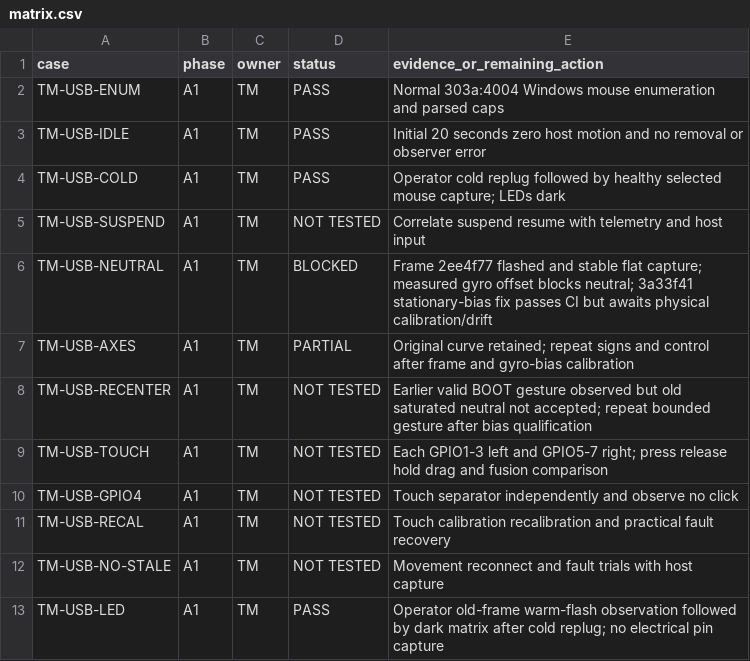
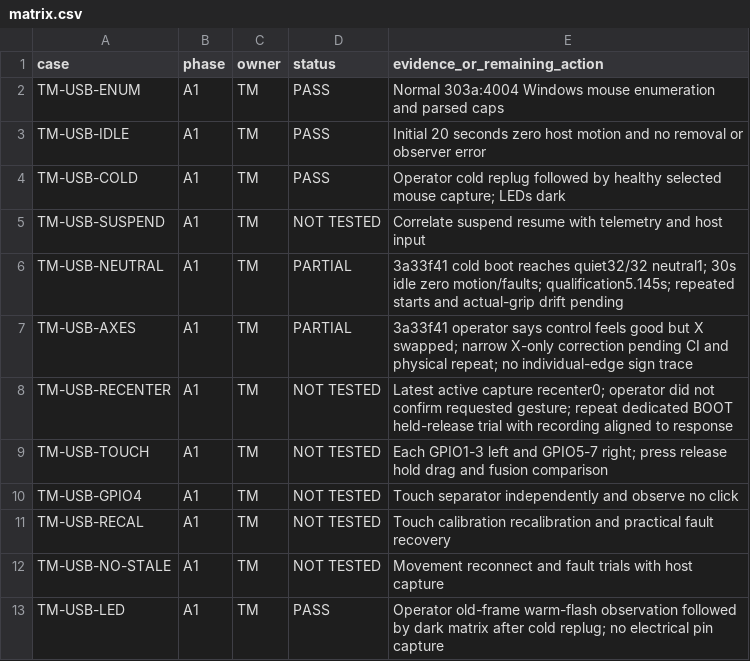
Before and after one commit to techrote/faikeow-now-reciever, a CSV file: evidence/FNR-008/matrix.csv, drawn as a sheet; only a part is shown.

Commit message:
docs: record sender calibrated neutral and X mapping boundary

```diff
--- a/evidence/FNR-008/matrix.csv
+++ b/evidence/FNR-008/matrix.csv
@@ -5,5 +5,5 @@ TM-USB-COLD,A1,TM,PASS,Operator cold replug followed by healthy selected mouse c
 TM-USB-SUSPEND,A1,TM,NOT TESTED,Correlate suspend resume with telemetry and host input
-TM-USB-NEUTRAL,A1,TM,BLOCKED,Frame 2ee4f77 flashed and stable flat capture; measured gyro offset blocks neutral; 3a33f41 stationary-bias fix passes CI but awaits physical calibration/drift
-TM-USB-AXES,A1,TM,PARTIAL,Original curve retained; repeat signs and control after frame and gyro-bias calibration
-TM-USB-RECENTER,A1,TM,NOT TESTED,Earlier valid BOOT gesture observed but old saturated neutral not accepted; repeat bounded gesture after bias qualification
+TM-USB-NEUTRAL,A1,TM,PARTIAL,3a33f41 cold boot reaches quiet32/32 neutral1; 30s idle zero motion/faults; qualification5.145s; repeated starts and actual-grip drift pending
+TM-USB-AXES,A1,TM,PARTIAL,3a33f41 operator says control feels good but X swapped; narrow X-only correction pending CI and physical repeat; no individual-edge sign trace
+TM-USB-RECENTER,A1,TM,NOT TESTED,Latest active capture recenter0; operator did not confirm requested gesture; repeat dedicated BOOT held-release trial with recording aligned to response
 TM-USB-TOUCH,A1,TM,NOT TESTED,Each GPIO1-3 left and GPIO5-7 right; press release hold drag and fusion comparison
```
Also changed, not shown: 1 other file.
